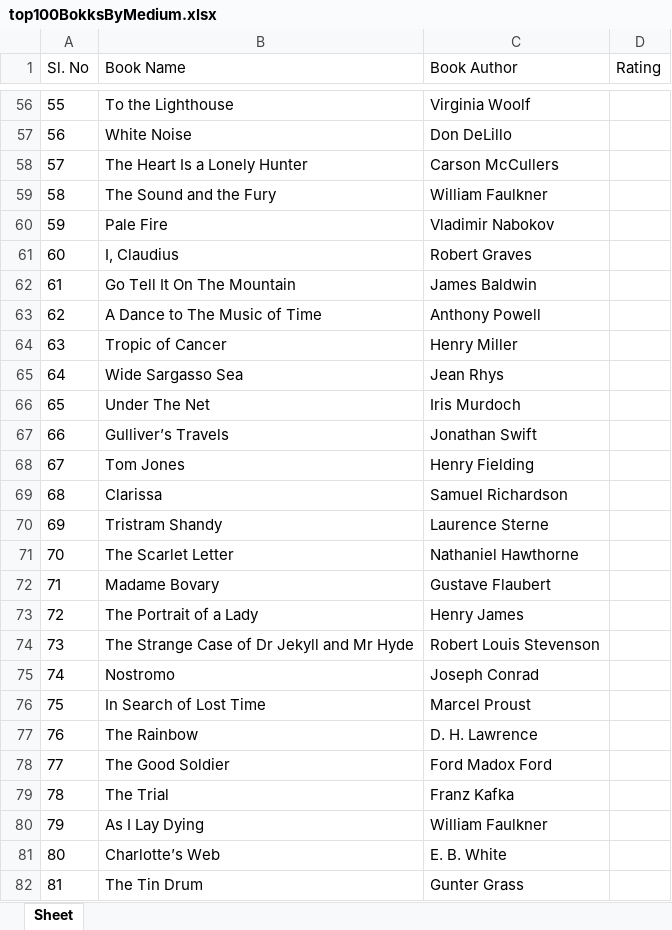
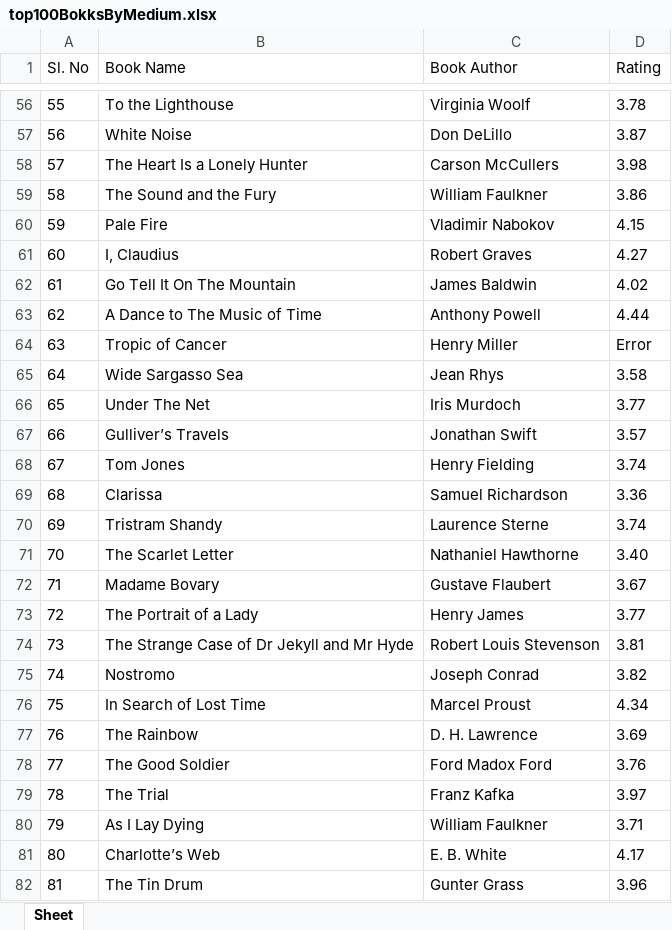
Before and after one commit to pratheekms/webscrapping_medium_top_10, an Excel workbook: top100BokksByMedium.xlsx, sheet Sheet, drawn as a sheet; only a part is shown, gaps mark what is left out; values as stored, in another font and other column widths than the file's, no borders; the diff covers the shown part only; the diff names each change by its address in the sheet, - before the commit and + after, or states it on an @@ line.

Commit message:
second test failed gateway error

```diff
--- a/top100BokksByMedium.xlsx (sheet Sheet)
+++ b/top100BokksByMedium.xlsx (sheet Sheet)
-D56 (Rating): (empty)
+D56 (Rating): 3.78
-D57 (Rating): (empty)
+D57 (Rating): 3.87
-D58 (Rating): (empty)
+D58 (Rating): 3.98
-D59 (Rating): (empty)
+D59 (Rating): 3.86
-D60 (Rating): (empty)
+D60 (Rating): 4.15
-D61 (Rating): (empty)
+D61 (Rating): 4.27
-D62 (Rating): (empty)
+D62 (Rating): 4.02
-D63 (Rating): (empty)
+D63 (Rating): 4.44
-D64 (Rating): (empty)
+D64 (Rating): Error
-D65 (Rating): (empty)
+D65 (Rating): 3.58
-D66 (Rating): (empty)
+D66 (Rating): 3.77
-D67 (Rating): (empty)
+D67 (Rating): 3.57
-D68 (Rating): (empty)
+D68 (Rating): 3.74
-D69 (Rating): (empty)
+D69 (Rating): 3.36
-D70 (Rating): (empty)
+D70 (Rating): 3.74
-D71 (Rating): (empty)
+D71 (Rating): 3.40
-D72 (Rating): (empty)
+D72 (Rating): 3.67
-D73 (Rating): (empty)
+D73 (Rating): 3.77
-D74 (Rating): (empty)
+D74 (Rating): 3.81
-D75 (Rating): (empty)
+D75 (Rating): 3.82
-D76 (Rating): (empty)
+D76 (Rating): 4.34
-D77 (Rating): (empty)
+D77 (Rating): 3.69
-D78 (Rating): (empty)
+D78 (Rating): 3.76
-D79 (Rating): (empty)
+D79 (Rating): 3.97
-D80 (Rating): (empty)
+D80 (Rating): 3.71
-D81 (Rating): (empty)
+D81 (Rating): 4.17
-D82 (Rating): (empty)
+D82 (Rating): 3.96
```
Also changed, not shown: 55 edited cells elsewhere in this sheet, 3 other files.
